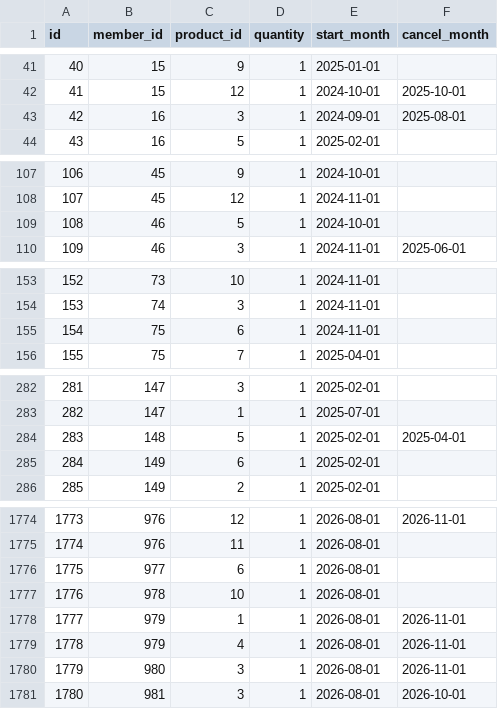
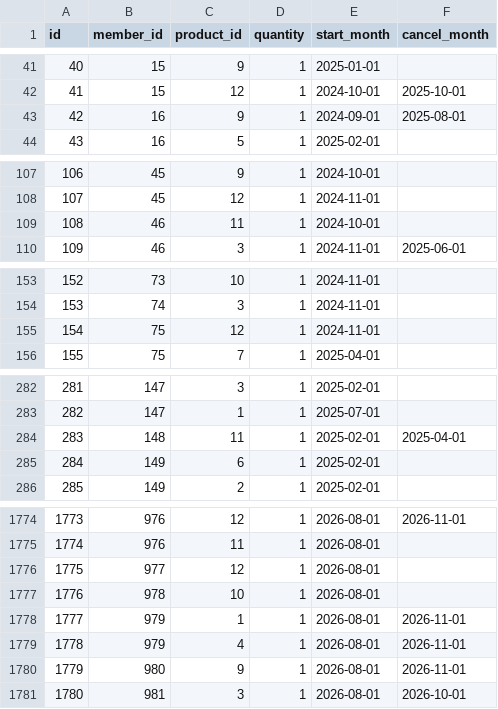
Before and after one commit to howkoz/orvanna, a CSV file: MLM-PILOT/db/seed/output/subscriptions.csv, drawn as a sheet; only a part is shown, gaps mark what is left out; the diff covers the shown part only.

```diff
--- a/MLM-PILOT/db/seed/output/subscriptions.csv
+++ b/MLM-PILOT/db/seed/output/subscriptions.csv
@@ -42,3 +42,3 @@ id,member_id,product_id,quantity,start_month,cancel_month
 41,15,12,1,2024-10-01,2025-10-01
-42,16,3,1,2024-09-01,2025-08-01
+42,16,9,1,2024-09-01,2025-08-01
 43,16,5,1,2025-02-01,
@@ -108,3 +108,3 @@ id,member_id,product_id,quantity,start_month,cancel_month
 107,45,12,1,2024-11-01,
-108,46,5,1,2024-10-01,
+108,46,11,1,2024-10-01,
 109,46,3,1,2024-11-01,2025-06-01
@@ -154,3 +154,3 @@ id,member_id,product_id,quantity,start_month,cancel_month
 153,74,3,1,2024-11-01,
-154,75,6,1,2024-11-01,
+154,75,12,1,2024-11-01,
 155,75,7,1,2025-04-01,
@@ -283,3 +283,3 @@ id,member_id,product_id,quantity,start_month,cancel_month
 282,147,1,1,2025-07-01,
-283,148,5,1,2025-02-01,2025-04-01
+283,148,11,1,2025-02-01,2025-04-01
 284,149,6,1,2025-02-01,
@@ -1775,3 +1775,3 @@ id,member_id,product_id,quantity,start_month,cancel_month
 1774,976,11,1,2026-08-01,
-1775,977,6,1,2026-08-01,
+1775,977,12,1,2026-08-01,
 1776,978,10,1,2026-08-01,
@@ -1779,3 +1779,3 @@ id,member_id,product_id,quantity,start_month,cancel_month
 1778,979,4,1,2026-08-01,2026-11-01
-1779,980,3,1,2026-08-01,2026-11-01
+1779,980,9,1,2026-08-01,2026-11-01
 1780,981,3,1,2026-08-01,2026-10-01
```
Also changed, not shown: 36 edited cells elsewhere in this file, MLM-PILOT/db/seed/output/customers.csv, MLM-PILOT/db/seed/output/order_lines.csv, 15 other files.
